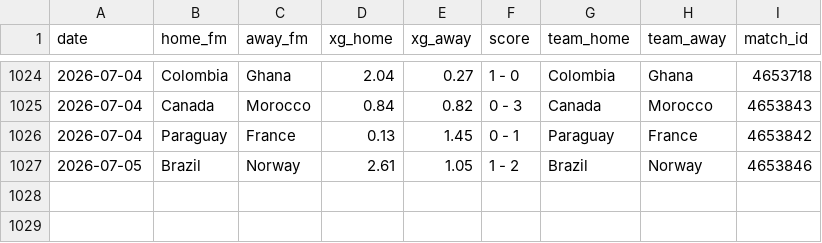
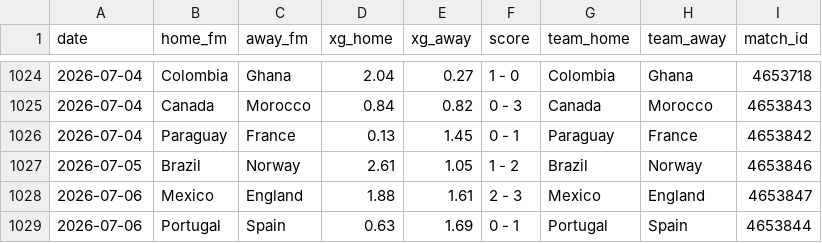
Before and after one commit to AntoniBI/Mundial-2026, a CSV file: data/processed/fotmob_xg.csv, drawn as a sheet; only a part is shown, gaps mark what is left out.

```diff
--- a/data/processed/fotmob_xg.csv
+++ b/data/processed/fotmob_xg.csv
@@ -1027 +1027,3 @@ date,home_fm,away_fm,xg_home,xg_away,score,team_home,team_away,match_id
 2026-07-05,Brazil,Norway,2.61,1.05,1 - 2,Brazil,Norway,4653846
+2026-07-06,Mexico,England,1.88,1.61,2 - 3,Mexico,England,4653847
+2026-07-06,Portugal,Spain,0.63,1.69,0 - 1,Portugal,Spain,4653844
```
Also changed, not shown: outputs/match_predictions_log.csv, outputs/wc26_stage_probabilities_live_2026-07-07.csv, 2 other files.
